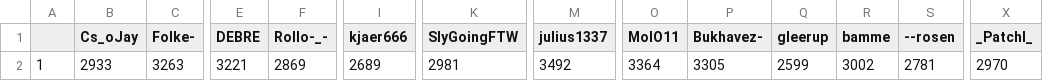
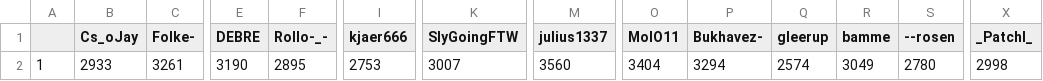
Before and after one commit to ZimZeb0y/SERA-Elo, a CSV file: Sera Elo.csv, drawn as a sheet; only a part is shown, gaps mark what is left out; the diff names each change by its address in the sheet, - before the commit and + after, or states it on an @@ line.

```diff
--- a/Sera Elo.csv
+++ b/Sera Elo.csv
-C2 (Folke-): 3263
+C2 (Folke-): 3261
-E2 (DEBRE): 3221
+E2 (DEBRE): 3190
-F2 (Rollo-_-): 2869
+F2 (Rollo-_-): 2895
-I2 (kjaer666): 2689
+I2 (kjaer666): 2753
-K2 (SlyGoingFTW): 2981
+K2 (SlyGoingFTW): 3007
-M2 (julius1337): 3492
+M2 (julius1337): 3560
-O2 (MolO11): 3364
+O2 (MolO11): 3404
-P2 (Bukhavez-): 3305
+P2 (Bukhavez-): 3294
-Q2 (gleerup): 2599
+Q2 (gleerup): 2574
-R2 (bamme): 3002
+R2 (bamme): 3049
-S2 (--rosen): 2781
+S2 (--rosen): 2780
-X2 (_PatchI_): 2970
+X2 (_PatchI_): 2998
```
